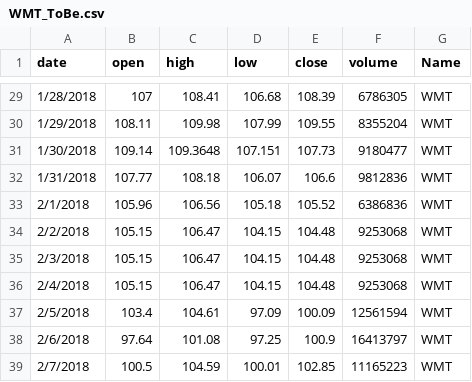
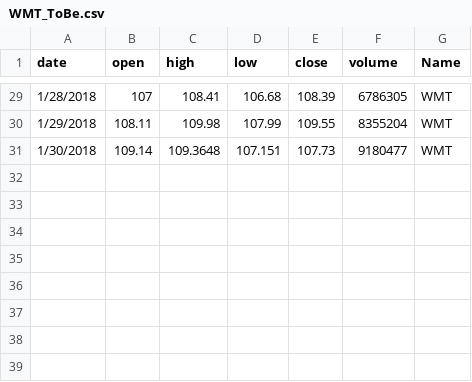
Before and after one commit to PurvaBundela/Stock-Market-Prediction-Using-Scala-and-Spark, a CSV file: Stock-Market-Prediction/app/WMT_ToBe.csv, drawn as a sheet; only a part is shown, gaps mark what is left out; the diff names each change by its address in the sheet, - before the commit and + after, or states it on an @@ line.

```diff
--- a/Stock-Market-Prediction/app/WMT_ToBe.csv
+++ b/Stock-Market-Prediction/app/WMT_ToBe.csv
-row 32: 1/31/2018 | 107.77 | 108.18 | 106.07 | 106.6 | 9812836 | WMT
-row 33: 2/1/2018 | 105.96 | 106.56 | 105.18 | 105.52 | 6386836 | WMT
-row 34: 2/2/2018 | 105.15 | 106.47 | 104.15 | 104.48 | 9253068 | WMT
-row 35: 2/3/2018 | 105.15 | 106.47 | 104.15 | 104.48 | 9253068 | WMT
-row 36: 2/4/2018 | 105.15 | 106.47 | 104.15 | 104.48 | 9253068 | WMT
-row 37: 2/5/2018 | 103.4 | 104.61 | 97.09 | 100.09 | 12561594 | WMT
-row 38: 2/6/2018 | 97.64 | 101.08 | 97.25 | 100.9 | 16413797 | WMT
-row 39: 2/7/2018 | 100.5 | 104.59 | 100.01 | 102.85 | 11165223 | WMT
```
Also changed, not shown: Stock-Market-Prediction/app/AAPL_ToBe.csv, Stock-Market-Prediction/app/AMZN_ToBe.csv, 34 other files.
